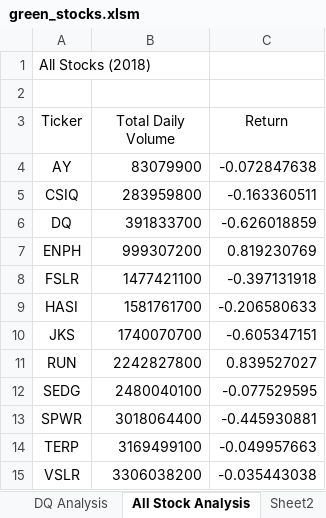
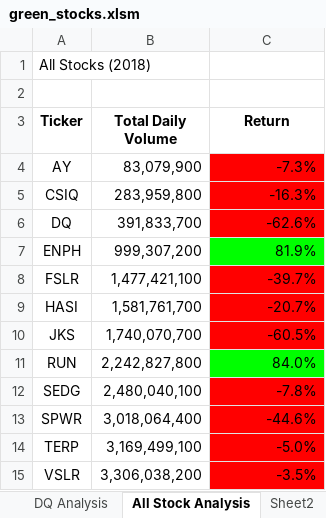
Before and after one commit to shahkibria/Stock-Analysis-Repository, an Excel workbook: green_stocks.xlsm, sheet All Stock Analysis, drawn as a sheet; values as stored, in another font and other column widths than the file's, no borders; the diff names each change by its address in the sheet, - before the commit and + after, or states it on an @@ line.

Commit message:
Add files via upload

```diff
--- a/green_stocks.xlsm (sheet All Stock Analysis)
+++ b/green_stocks.xlsm (sheet All Stock Analysis)
-A3:C3 bold: off
+A3:C3 bold: on
-B4 (Total Daily Volume): 83079900
+B4 (Total Daily Volume): 83,079,900
-C4 (Return): -0.072847638
+C4 (Return): -7.3%
-C4:C6 fill: none
+C4:C6 fill: #FF0000
-B5 (Total Daily Volume): 283959800
+B5 (Total Daily Volume): 283,959,800
-C5 (Return): -0.163360511
+C5 (Return): -16.3%
-B6 (Total Daily Volume): 391833700
+B6 (Total Daily Volume): 391,833,700
-C6 (Return): -0.626018859
+C6 (Return): -62.6%
-B7 (Total Daily Volume): 999307200
+B7 (Total Daily Volume): 999,307,200
-C7 (Return): 0.819230769
+C7 (Return): 81.9%
-C7 fill: none
+C7 fill: #00FF00
-B8 (Total Daily Volume): 1477421100
+B8 (Total Daily Volume): 1,477,421,100
-C8 (Return): -0.397131918
+C8 (Return): -39.7%
-C8:C10 fill: none
+C8:C10 fill: #FF0000
-B9 (Total Daily Volume): 1581761700
+B9 (Total Daily Volume): 1,581,761,700
-C9 (Return): -0.206580633
+C9 (Return): -20.7%
-B10 (Total Daily Volume): 1740070700
+B10 (Total Daily Volume): 1,740,070,700
-C10 (Return): -0.605347151
+C10 (Return): -60.5%
-B11 (Total Daily Volume): 2242827800
+B11 (Total Daily Volume): 2,242,827,800
-C11 (Return): 0.839527027
+C11 (Return): 84.0%
-C11 fill: none
+C11 fill: #00FF00
-B12 (Total Daily Volume): 2480040100
+B12 (Total Daily Volume): 2,480,040,100
-C12 (Return): -0.077529595
+C12 (Return): -7.8%
-C12:C15 fill: none
+C12:C15 fill: #FF0000
-B13 (Total Daily Volume): 3018064400
+B13 (Total Daily Volume): 3,018,064,400
-C13 (Return): -0.445930881
+C13 (Return): -44.6%
-B14 (Total Daily Volume): 3169499100
+B14 (Total Daily Volume): 3,169,499,100
-C14 (Return): -0.049957663
+C14 (Return): -5.0%
-B15 (Total Daily Volume): 3306038200
+B15 (Total Daily Volume): 3,306,038,200
-C15 (Return): -0.035443038
+C15 (Return): -3.5%
```
